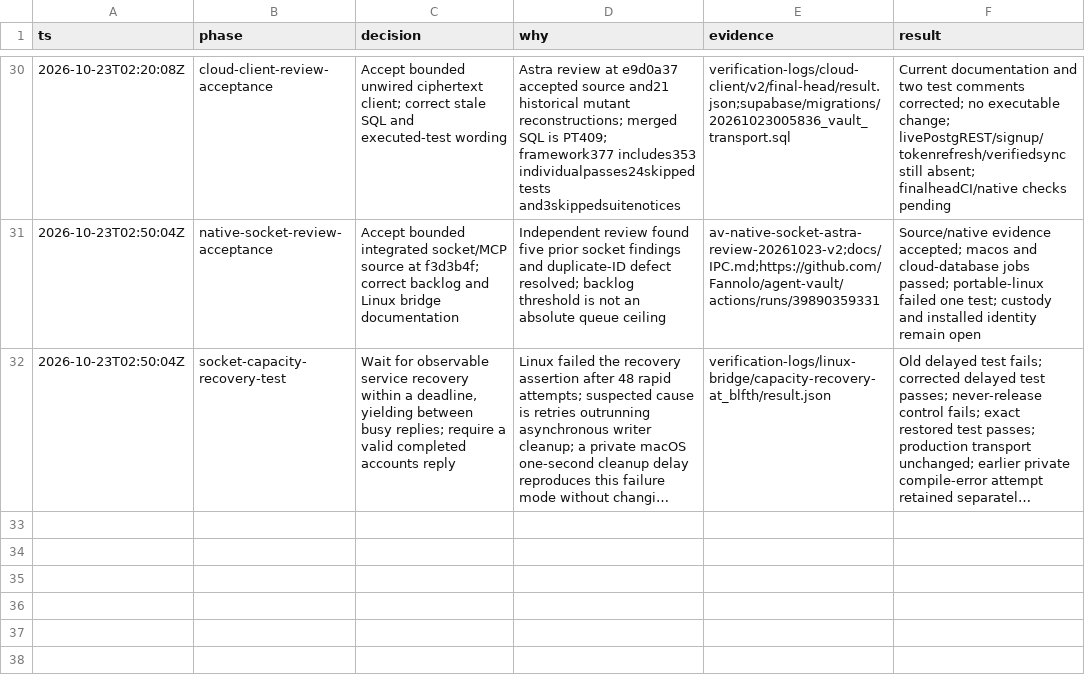
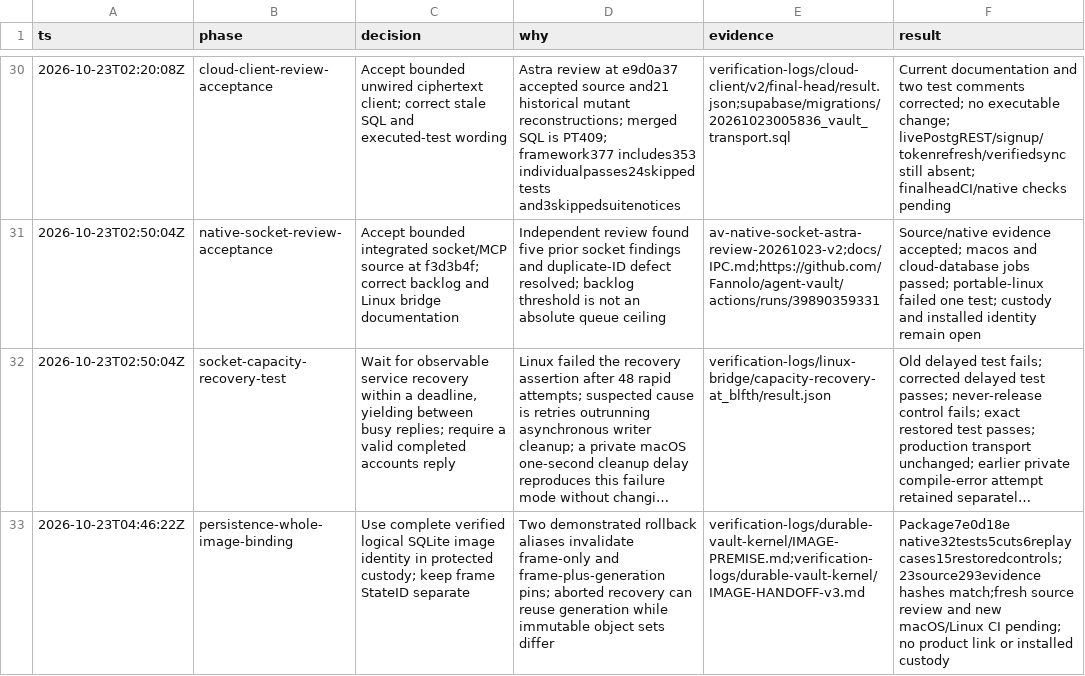
Before and after one commit to Fannolo/agent-vault, a TSV file: docs/DELIVERY-DECISIONS.tsv, drawn as a sheet; only a part is shown, gaps mark what is left out; long unchanged cells end in …; the diff names each change by its address in the sheet, - before the commit and + after, or states it on an @@ line.

Commit message:
Quarantine persistence kernel and run native crash proof in CI

```diff
--- a/docs/DELIVERY-DECISIONS.tsv
+++ b/docs/DELIVERY-DECISIONS.tsv
+row 33: 2026-10-23T04:46:22Z | persistence-whole-image-binding | Use complete verified logical SQLite image identity in protected custody; keep frame StateID separate | Two demonstrated rollback aliases invalidate frame-only and frame-plus-generation pins; aborted recovery can reuse generation while immutable object sets differ | verification-logs/durable-vault-kernel/IMAGE-PREMISE.md;verification-logs/durable-vault-kernel/IMAGE-HANDOFF-v3.md | Package7e0d18e native32tests5cuts6replaycases15restoredcontrols;23source293evidence hashes match;fresh source review and new macOS/Linux CI pending; no product link or installed custody
```
Also changed, not shown: 4 other files.
